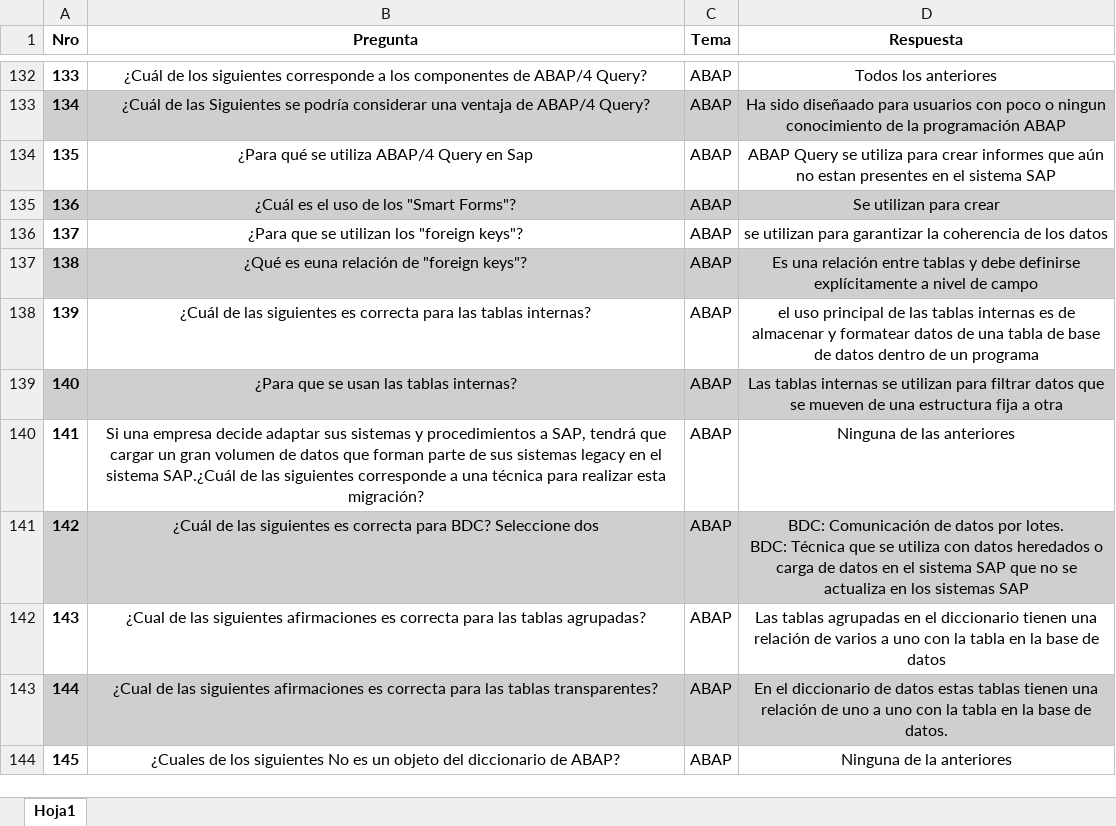
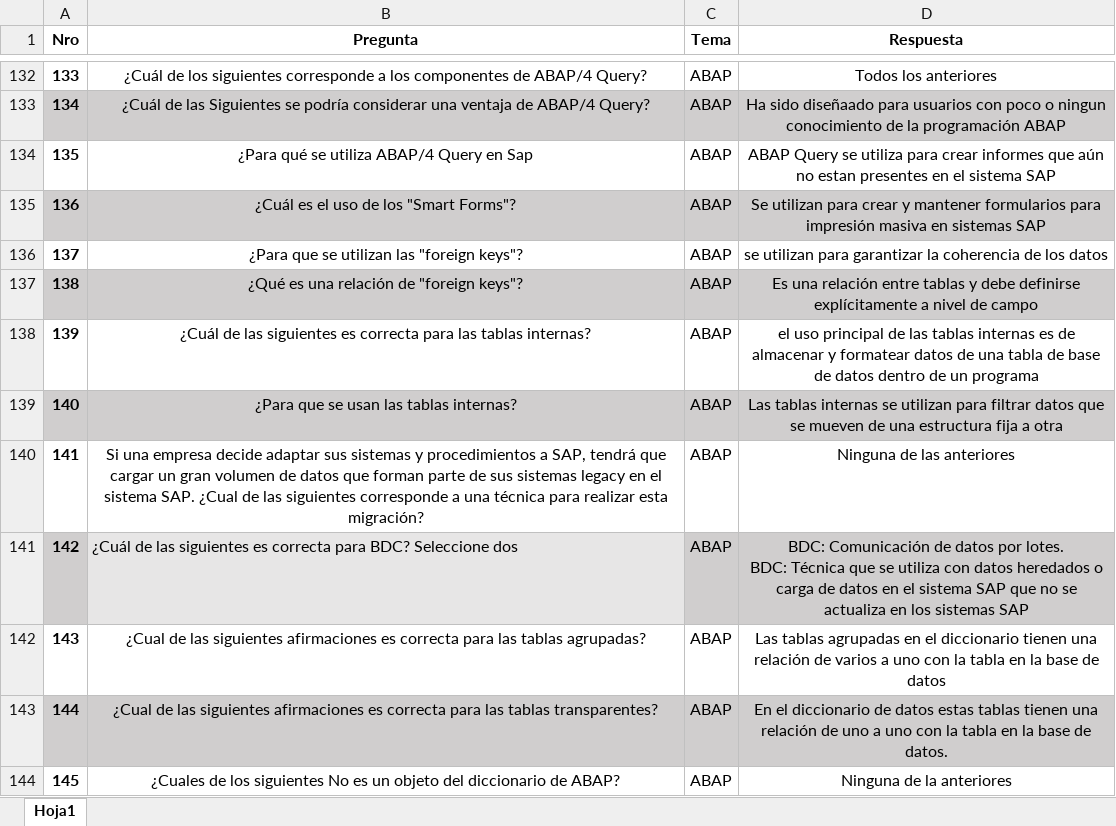
Before and after one commit to afgv9345/Ayuda-preguntas-examen-banco, an Excel workbook: preguntas.xlsx, sheet Hoja1, drawn as a sheet; only a part is shown, gaps mark what is left out; values as stored, in another font and other column widths than the file's, no borders; the diff covers the shown part only; the diff names each change by its address in the sheet, - before the commit and + after, or states it on an @@ line.

Commit message:
Add files via upload

```diff
--- a/preguntas.xlsx (sheet Hoja1)
+++ b/preguntas.xlsx (sheet Hoja1)
-D135 (Respuesta): …para crear
+D135 (Respuesta): …para crear y mantener formularios para impresión masiva en sistemas SAP
-B136 (Pregunta): ¿Para que se utilizan los "foreign keys"?
+B136 (Pregunta): ¿Para que se utilizan las "foreign keys"?
-B137 (Pregunta): ¿Qué es euna relación de "foreign keys"?
+B137 (Pregunta): ¿Qué es una relación de "foreign keys"?
-B140 (Pregunta): …el sistema SAP.¿Cuál de las…
+B140 (Pregunta): …el sistema SAP. ¿Cual de las…
-B141 alignment: center
+B141 alignment: left
```
Also changed, not shown: 6 edited cells and cell formats elsewhere in this sheet.
